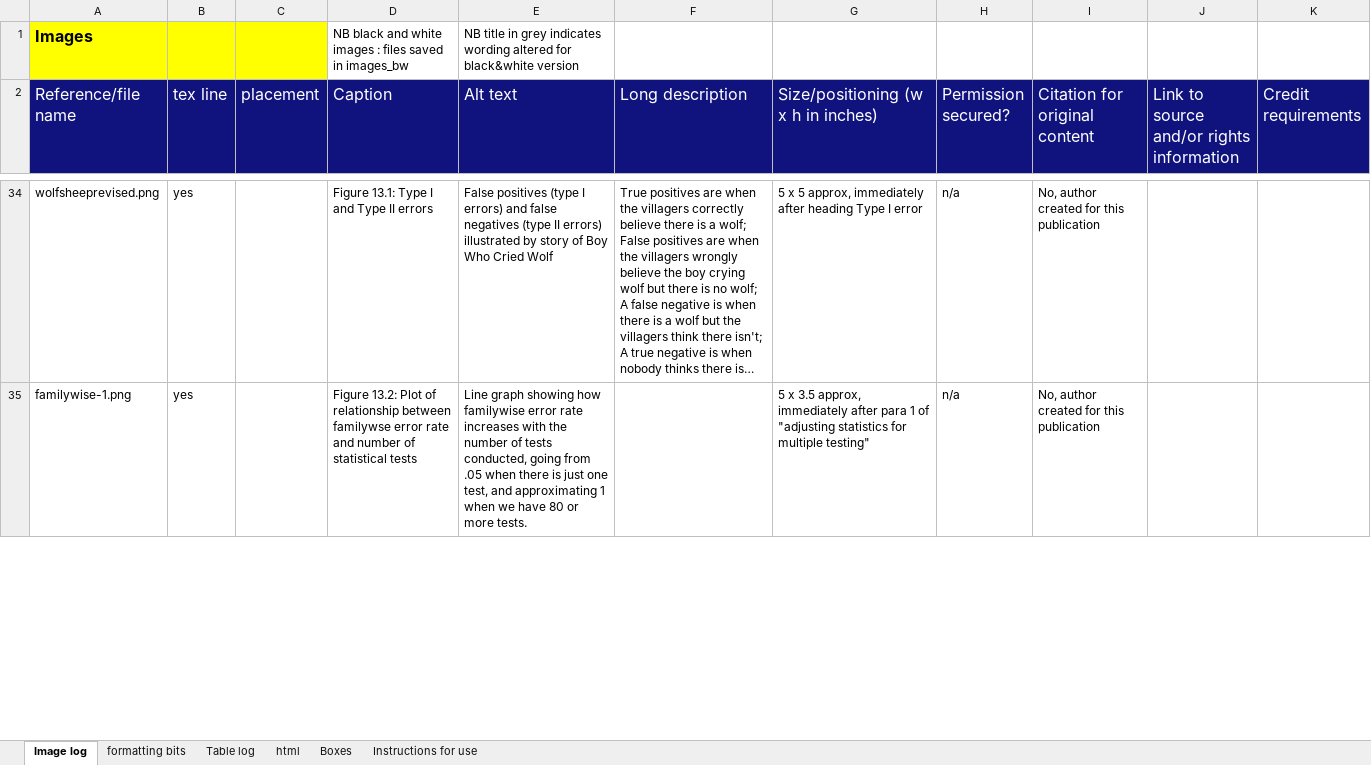
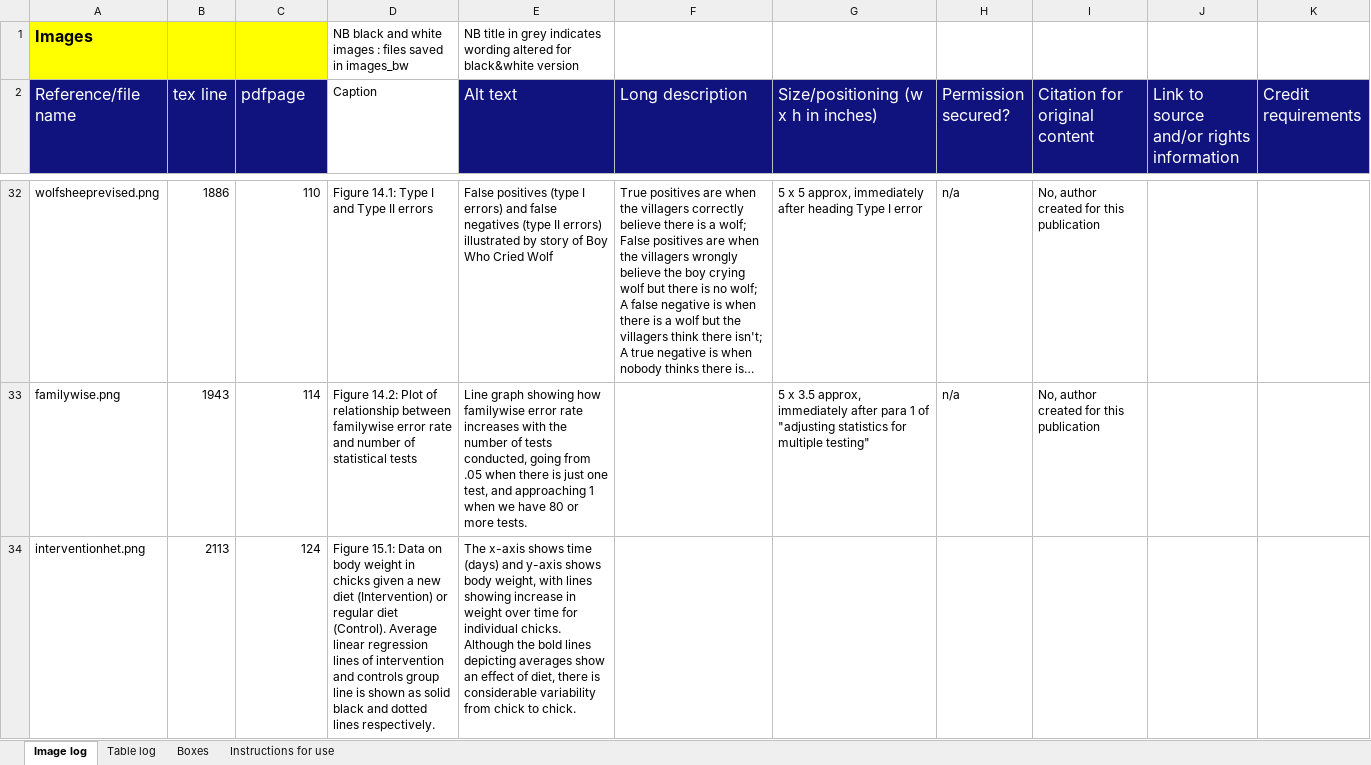
Before and after one commit to oscci/EvaluatingWhatWorks2023, an Excel workbook: publisher bits/Artwork+and+third-party+material+permissions+log.xlsx, sheet Image log, drawn as a sheet; only a part is shown, gaps mark what is left out; long unchanged cells end in …; values as stored, in another font and other column widths than the file's, no borders; addresses are those after the commit; the diff covers the shown part only; the diff names each change by its address in the sheet, - before the commit and + after, or states it on an @@ line.

Commit message:
updated list of figs, tables etc with tex line numbers

```diff
--- a/publisher bits/Artwork+and+third-party+material+permissions+log.xlsx (sheet Image log)
+++ b/publisher bits/Artwork+and+third-party+material+permissions+log.xlsx (sheet Image log)
-sheet tab: formatting bits
-sheet tab: html
-C2: placement
+C2: pdfpage
@@ D2 fill: #10137D → none, text colour: #FFFFFF → black, text size: smaller @@
-B32 (tex line): yes
+B32 (tex line): 1886
-C32 (pdfpage): (empty)
+C32 (pdfpage): 110
-D32 (Caption): Figure 13.1: Type I and Type II errors
+D32 (Caption): Figure 14.1: Type I and Type II errors
-A33 (Reference/file name): familywise-1.png
+A33 (Reference/file name): familywise.png
-B33 (tex line): yes
+B33 (tex line): 1943
-C33 (pdfpage): (empty)
+C33 (pdfpage): 114
-D33 (Caption): Figure 13.2: Plot of relationship between familywse error rate…
+D33 (Caption): Figure 14.2: Plot of relationship between familywise error rate…
-E33 (Alt text): …test, and approximating 1 when…
+E33 (Alt text): …test, and approaching 1 when…
+row 34: interventionhet.png | 2113 | 124 | Figure 15.1: Data on body weight in chicks given a new diet (Intervention) or regular diet (Control). Average linear regression lines of intervention and controls group line is shown as solid black and dotted lines respectively. | The x-axis shows time (days) and y-axis shows body weight, with lines showing increase in weight over time for individual chicks. Although the bold lines depicting averages show an effect of diet, there is considerable variability from chick to chick.
```
Also changed, not shown: 1 added row, 3 removed rows, 154 edited cells and cell formats elsewhere in this sheet, sheet Boxes, sheet Table log.
